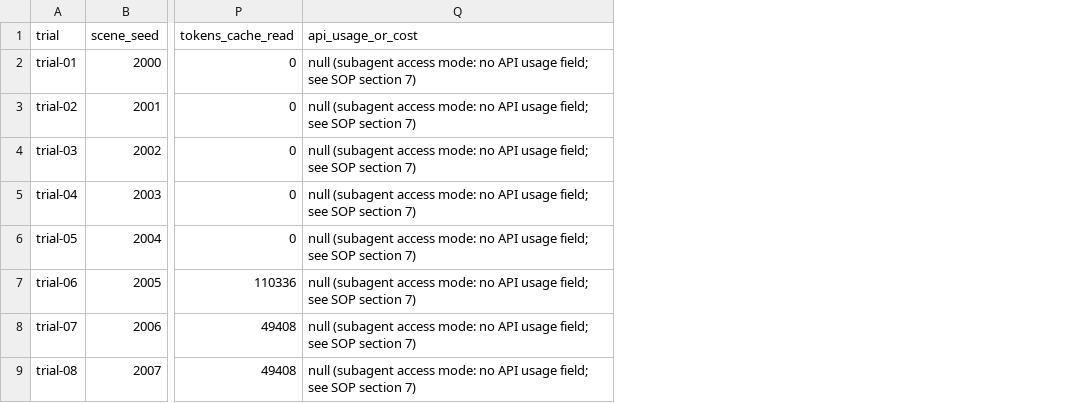
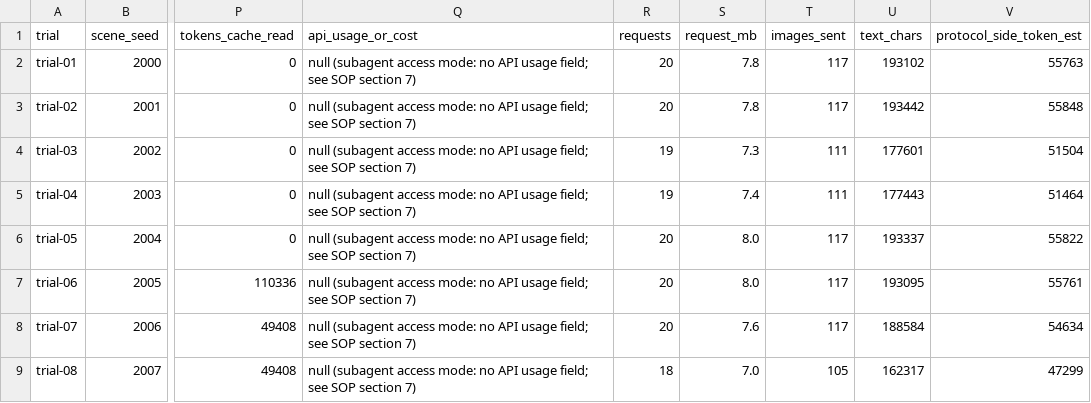
Before and after one commit to Xxc33128/embodied-ai, a CSV file: gpt6astra-repro/results/qwen3.8-flash/tokens-and-timing.csv, drawn as a sheet; only a part is shown, gaps mark what is left out; the diff names each change by its address in the sheet, - before the commit and + after, or states it on an @@ line.

Commit message:
results: qwen3.8-flash 每 trial token 可用性说明 + 协议侧计量列（请求数/图像张数/请求体 MB/token 估算；13 实测 2 下限 5 缺失，协议侧 20/20 全有）

```diff
--- a/gpt6astra-repro/results/qwen3.8-flash/tokens-and-timing.csv
+++ b/gpt6astra-repro/results/qwen3.8-flash/tokens-and-timing.csv
+column R (requests), rows 2-9: 20 | 20 | 19 | 19 | 20 | 20 | 20 | 18
+column S (request_mb), rows 2-9: 7.8 | 7.8 | 7.3 | 7.4 | 8.0 | 8.0 | 7.6 | 7.0
+column T (images_sent), rows 2-9: 117 | 117 | 111 | 111 | 117 | 117 | 117 | 105
+column U (text_chars), rows 2-9: 193102 | 193442 | 177601 | 177443 | 193337 | 193095 | 188584 | 162317
+column V (protocol_side_token_est), rows 2-9: 55763 | 55848 | 51504 | 51464 | 55822 | 55761 | 54634 | 47299
```
Also changed, not shown: 1 other file.
